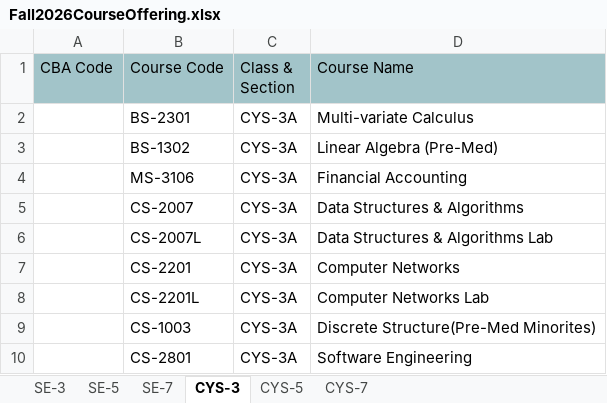
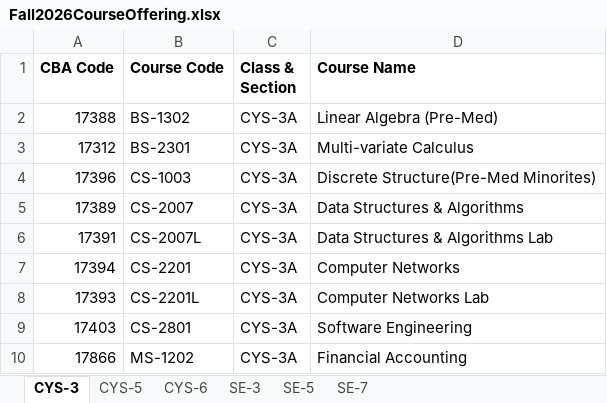
Before and after one commit to sosanraazia/apris, an Excel workbook: data/Fall2026CourseOffering.xlsx, sheet CYS-3, drawn as a sheet; values as stored, in another font and other column widths than the file's, no borders; charts and pictures not drawn; removed rows and columns are numbered as before the commit, all else as after; the diff names each change by its address in the sheet, - before the commit and + after, or states it on an @@ line.

```diff
--- a/data/Fall2026CourseOffering.xlsx (sheet CYS-3)
+++ b/data/Fall2026CourseOffering.xlsx (sheet CYS-3)
-sheet tab: CYS-7
+sheet tab: CYS-6
@@ sheet tab order changed: CYS-3 | CYS-5 | CYS-6 | SE-3 | SE-5 | SE-7 @@
@@ A1:D1 fill: #A2C4C9 → none, bold: off → on @@
-row 2:  | BS-2301 | CYS-3A | Multi-variate Calculus
-A2 (CBA Code): (empty)
+A2 (CBA Code): 17388
-row 4:  | MS-3106 | CYS-3A | Financial Accounting
+row 3: 17312 | BS-2301 | CYS-3A | Multi-variate Calculus
+row 4: 17396 | CS-1003 | CYS-3A | Discrete Structure(Pre-Med Minorites)
-A5 (CBA Code): (empty)
+A5 (CBA Code): 17389
-A6 (CBA Code): (empty)
+A6 (CBA Code): 17391
-A7 (CBA Code): (empty)
+A7 (CBA Code): 17394
-A8 (CBA Code): (empty)
+A8 (CBA Code): 17393
-row 9:  | CS-1003 | CYS-3A | Discrete Structure(Pre-Med Minorites)
-A9 (CBA Code): (empty)
+A9 (CBA Code): 17403
+row 10: 17866 | MS-1202 | CYS-3A | Financial Accounting
```
Also changed, not shown: sheet SE-5, sheet SE-7, sheet CYS-5, sheet SE-3, charts or pictures, 3 other files.
